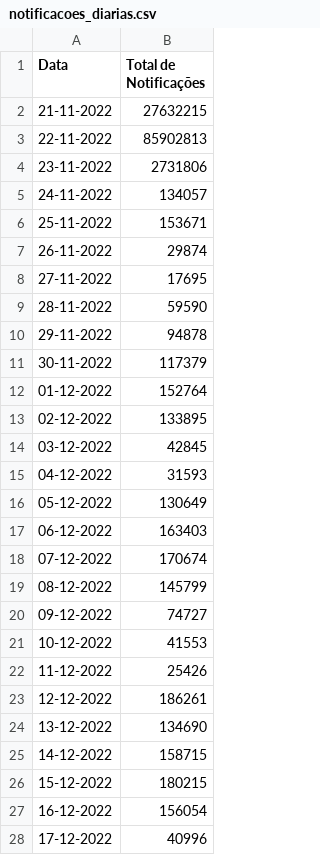
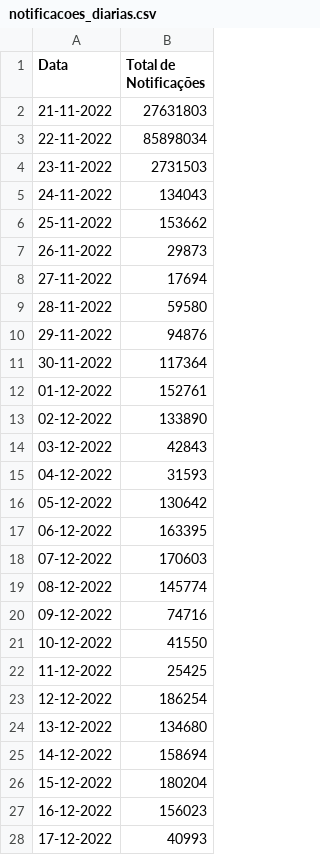
Before and after one commit to liliansom/API_SindromeGripal, a CSV file: data/notificacoes_diarias.csv, drawn as a sheet; only a part is shown; the diff covers the shown part only.

```diff
--- a/data/notificacoes_diarias.csv
+++ b/data/notificacoes_diarias.csv
@@ -1,28 +1,28 @@
 Data,Total de Notificações
-21-11-2022,27632215
-22-11-2022,85902813
-23-11-2022,2731806
-24-11-2022,134057
-25-11-2022,153671
-26-11-2022,29874
-27-11-2022,17695
-28-11-2022,59590
-29-11-2022,94878
-30-11-2022,117379
-01-12-2022,152764
-02-12-2022,133895
-03-12-2022,42845
+21-11-2022,27631803
+22-11-2022,85898034
+23-11-2022,2731503
+24-11-2022,134043
+25-11-2022,153662
+26-11-2022,29873
+27-11-2022,17694
+28-11-2022,59580
+29-11-2022,94876
+30-11-2022,117364
+01-12-2022,152761
+02-12-2022,133890
+03-12-2022,42843
 04-12-2022,31593
-05-12-2022,130649
-06-12-2022,163403
-07-12-2022,170674
-08-12-2022,145799
-09-12-2022,74727
-10-12-2022,41553
-11-12-2022,25426
-12-12-2022,186261
-13-12-2022,134690
-14-12-2022,158715
-15-12-2022,180215
-16-12-2022,156054
-17-12-2022,40996
+05-12-2022,130642
+06-12-2022,163395
+07-12-2022,170603
+08-12-2022,145774
+09-12-2022,74716
+10-12-2022,41550
+11-12-2022,25425
+12-12-2022,186254
+13-12-2022,134680
+14-12-2022,158694
+15-12-2022,180204
+16-12-2022,156023
+17-12-2022,40993
```
Also changed, not shown: 107 edited cells elsewhere in this file, data/notificacoes_sintomas.csv, 6 other files.
